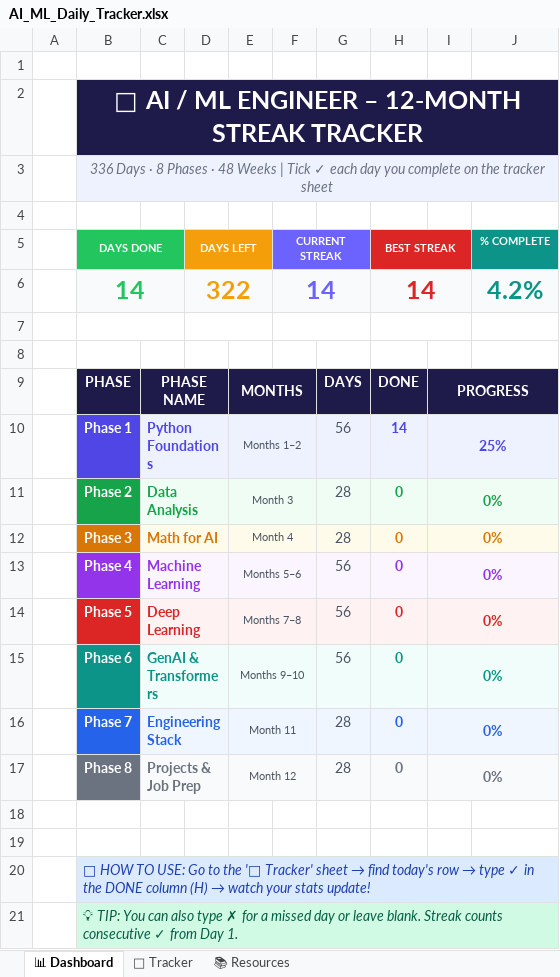
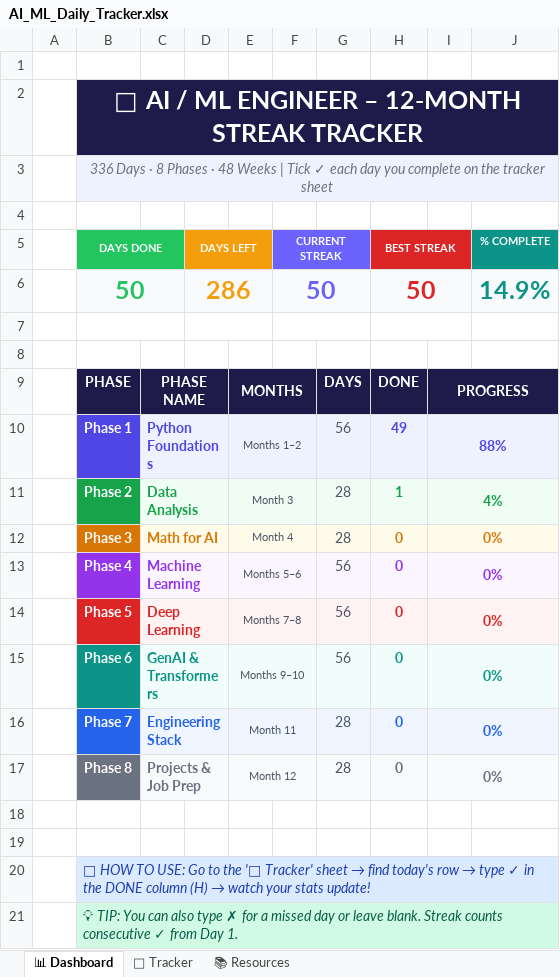
Before and after one commit to Het2208/AI-ML, an Excel workbook: AI_ML_Daily_Tracker.xlsx, sheet 📊 Dashboard, drawn as a sheet; values as stored, in another font and other column widths than the file's, no borders; removed rows and columns are numbered as before the commit, all else as after; the diff names each change by its address in the sheet, - before the commit and + after, or states it on an @@ line.

```diff
--- a/AI_ML_Daily_Tracker.xlsx (sheet 📊 Dashboard)
+++ b/AI_ML_Daily_Tracker.xlsx (sheet 📊 Dashboard)
-row 6:  | 14 |  | 322 |  | 14 |  | 14 |  | 4.2%
+row 6:  | 50 |  | 286 |  | 50 |  | 50 |  | 14.9%
-H10 (BEST STREAK): 14
+H10 (BEST STREAK): 49
-I10: 25%
+I10: 88%
-H11 (BEST STREAK): 0
+H11 (BEST STREAK): 1
-I11: 0%
+I11: 4%
```
Also changed, not shown: sheet 📅 Tracker, 37 other files.
